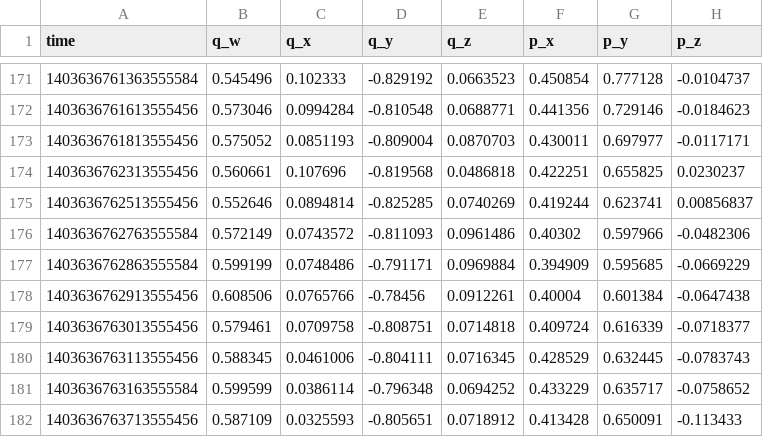
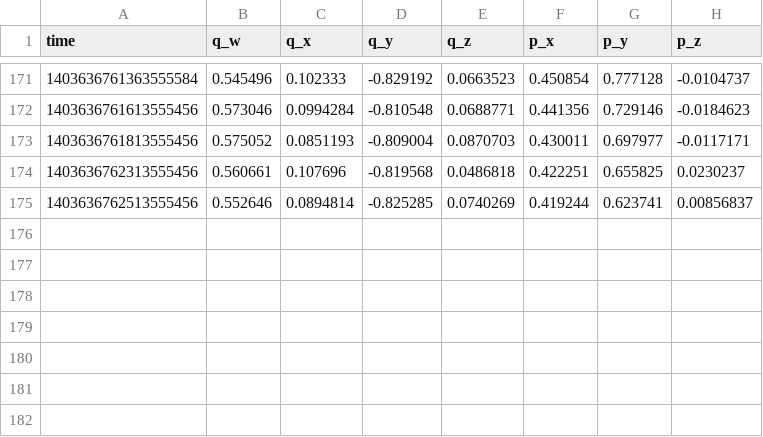
Before and after one commit to tsangkai/slam_demo, a CSV file: data/MH_01/okvis_kf.csv (was data/out_kf_time.csv), drawn as a sheet; only a part is shown, gaps mark what is left out; the diff names each change by its address in the sheet, - before the commit and + after, or states it on an @@ line.

Commit message:
data backup

```diff
--- a/data/out_kf_time.csv
+++ b/data/MH_01/okvis_kf.csv
-row 176: 1403636762763555584 | 0.572149 | 0.0743572 | -0.811093 | 0.0961486 | 0.40302 | 0.597966 | -0.0482306
-row 177: 1403636762863555584 | 0.599199 | 0.0748486 | -0.791171 | 0.0969884 | 0.394909 | 0.595685 | -0.0669229
-row 178: 1403636762913555456 | 0.608506 | 0.0765766 | -0.78456 | 0.0912261 | 0.40004 | 0.601384 | -0.0647438
-row 179: 1403636763013555456 | 0.579461 | 0.0709758 | -0.808751 | 0.0714818 | 0.409724 | 0.616339 | -0.0718377
-row 180: 1403636763113555456 | 0.588345 | 0.0461006 | -0.804111 | 0.0716345 | 0.428529 | 0.632445 | -0.0783743
-row 181: 1403636763163555584 | 0.599599 | 0.0386114 | -0.796348 | 0.0694252 | 0.433229 | 0.635717 | -0.0758652
-row 182: 1403636763713555456 | 0.587109 | 0.0325593 | -0.805651 | 0.0718912 | 0.413428 | 0.650091 | -0.113433
```
Also changed, not shown: 45 other files.
